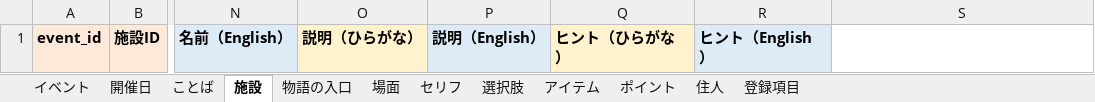
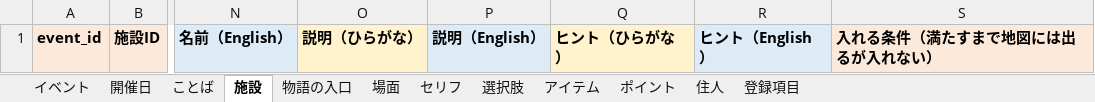
Before and after one commit to SatoshiKishimoto/innocentworld, an Excel workbook: docs/scenario-template.xlsx, sheet 施設, drawn as a sheet; only a part is shown, gaps mark what is left out; values as stored, in another font and other column widths than the file's, no borders; the diff names each change by its address in the sheet, - before the commit and + after, or states it on an @@ line.

```diff
--- a/docs/scenario-template.xlsx (sheet 施設)
+++ b/docs/scenario-template.xlsx (sheet 施設)
-S1: (empty)
+S1: 入れる条件（満たすまで地図には出るが入れない）
-S1 fill: none
+S1 fill: #FDE9D9
```
Also changed, not shown: 8 other files.
